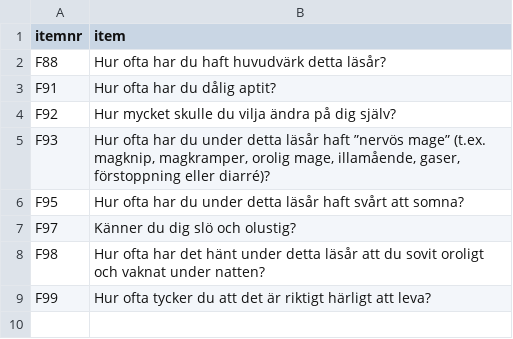
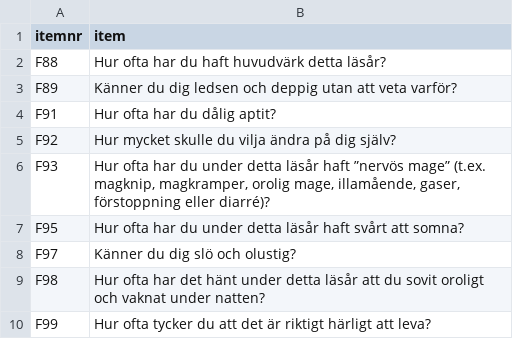
Before and after one commit to pgmj/sthlmsenk, a CSV file: 04_PSF/PSFitemnr.csv, drawn as a sheet.

```diff
--- a/04_PSF/PSFitemnr.csv
+++ b/04_PSF/PSFitemnr.csv
@@ -2,2 +2,3 @@ itemnr,item
 F88,Hur ofta har du haft huvudvärk detta läsår?
+F89,Känner du dig ledsen och deppig utan att veta varför?
 F91,Hur ofta har du dålig aptit?
```
Also changed, not shown: 7 other files.
